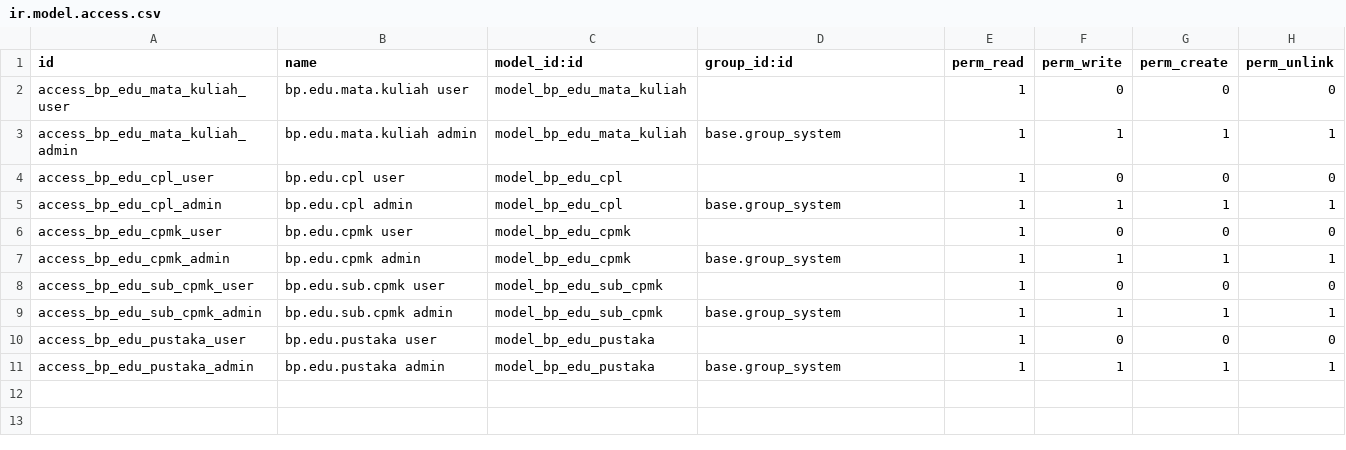
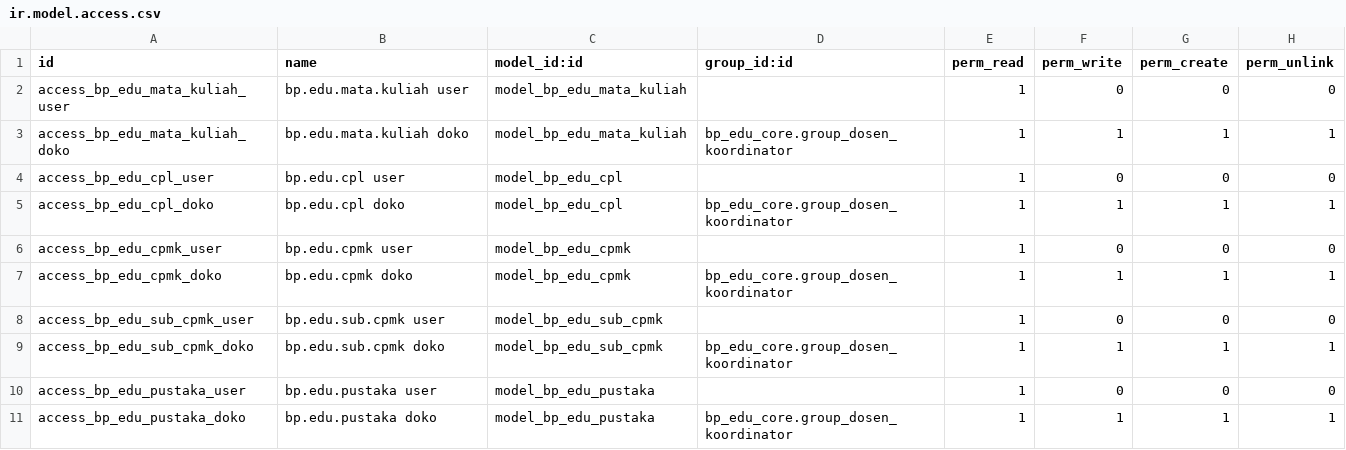
Before and after one commit to teguhteja/bp-edu-odoo, a CSV file: addons/bp_edu_curriculum/security/ir.model.access.csv, drawn as a sheet.

```diff
--- a/addons/bp_edu_curriculum/security/ir.model.access.csv
+++ b/addons/bp_edu_curriculum/security/ir.model.access.csv
@@ -2,10 +2,10 @@ id,name,model_id:id,group_id:id,perm_read,perm_write,perm_create,perm_unlink
 access_bp_edu_mata_kuliah_user,bp.edu.mata.kuliah user,model_bp_edu_mata_kuliah,,1,0,0,0
-access_bp_edu_mata_kuliah_admin,bp.edu.mata.kuliah admin,model_bp_edu_mata_kuliah,base.group_system,1,1,1,1
+access_bp_edu_mata_kuliah_doko,bp.edu.mata.kuliah doko,model_bp_edu_mata_kuliah,bp_edu_core.group_dosen_koordinator,1,1,1,1
 access_bp_edu_cpl_user,bp.edu.cpl user,model_bp_edu_cpl,,1,0,0,0
-access_bp_edu_cpl_admin,bp.edu.cpl admin,model_bp_edu_cpl,base.group_system,1,1,1,1
+access_bp_edu_cpl_doko,bp.edu.cpl doko,model_bp_edu_cpl,bp_edu_core.group_dosen_koordinator,1,1,1,1
 access_bp_edu_cpmk_user,bp.edu.cpmk user,model_bp_edu_cpmk,,1,0,0,0
-access_bp_edu_cpmk_admin,bp.edu.cpmk admin,model_bp_edu_cpmk,base.group_system,1,1,1,1
+access_bp_edu_cpmk_doko,bp.edu.cpmk doko,model_bp_edu_cpmk,bp_edu_core.group_dosen_koordinator,1,1,1,1
 access_bp_edu_sub_cpmk_user,bp.edu.sub.cpmk user,model_bp_edu_sub_cpmk,,1,0,0,0
-access_bp_edu_sub_cpmk_admin,bp.edu.sub.cpmk admin,model_bp_edu_sub_cpmk,base.group_system,1,1,1,1
+access_bp_edu_sub_cpmk_doko,bp.edu.sub.cpmk doko,model_bp_edu_sub_cpmk,bp_edu_core.group_dosen_koordinator,1,1,1,1
 access_bp_edu_pustaka_user,bp.edu.pustaka user,model_bp_edu_pustaka,,1,0,0,0
-access_bp_edu_pustaka_admin,bp.edu.pustaka admin,model_bp_edu_pustaka,base.group_system,1,1,1,1
+access_bp_edu_pustaka_doko,bp.edu.pustaka doko,model_bp_edu_pustaka,bp_edu_core.group_dosen_koordinator,1,1,1,1
```
Also changed, not shown: addons/bp_edu_core/security/ir.model.access.csv, addons/bp_edu_document/security/ir.model.access.csv, 23 other files.
